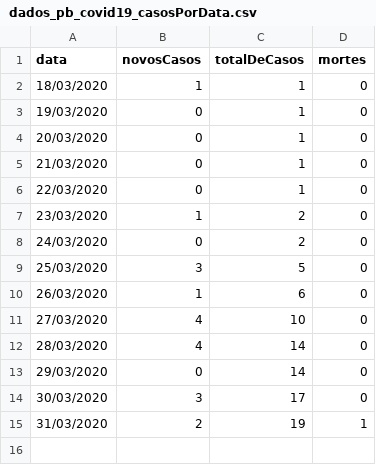
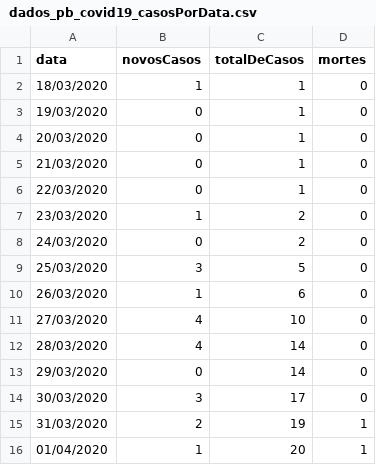
Before and after one commit to covid19pb/covid19pb.github.io, a CSV file: data/dados_pb_covid19_casosPorData.csv, drawn as a sheet; the diff names each change by its address in the sheet, - before the commit and + after, or states it on an @@ line.

```diff
--- a/data/dados_pb_covid19_casosPorData.csv
+++ b/data/dados_pb_covid19_casosPorData.csv
+row 16: 01/04/2020 | 1 | 20 | 1
```
Also changed, not shown: data/dados_pb_covid19_casosPorCidade.csv, data/dados_pb_covid19_casosPorPessoa.csv, 2 other files.
